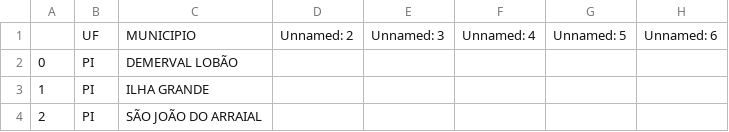
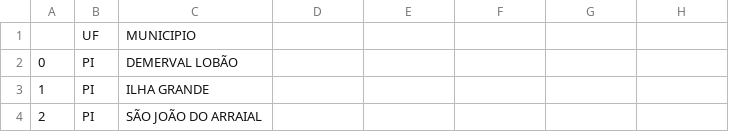
Before and after one commit to eduardocorrearaujo/Municipios_Weka, a CSV file: Cidades_DataMining.csv, drawn as a sheet; only a part is shown; removed rows and columns are numbered as before the commit, all else as after; the diff names each change by its address in the sheet, - before the commit and + after, or states it on an @@ line.

Commit message:
Add files via upload

```diff
--- a/Cidades_DataMining.csv
+++ b/Cidades_DataMining.csv
-row 1:  | UF | MUNICIPIO | Unnamed: 2 | Unnamed: 3 | Unnamed: 4 | Unnamed: 5 | Unnamed: 6
+row 1:  | UF | MUNICIPIO
```
